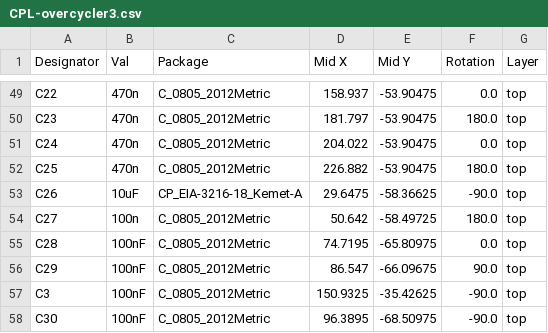
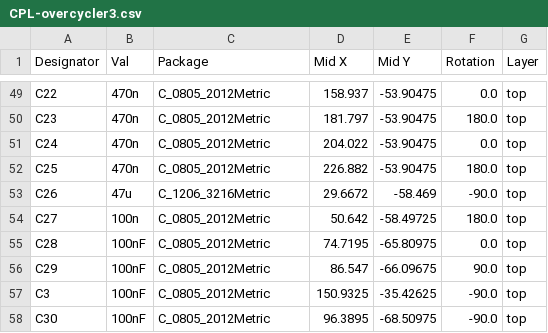
Before and after one commit to gligli/overcycler, a CSV file: hardware/jlcpcb/production_files/CPL-overcycler3.csv, drawn as a sheet; only a part is shown, gaps mark what is left out.

Commit message:
hardware: updated PCB and production files (47uF reservoir for 3V3)

```diff
--- a/hardware/jlcpcb/production_files/CPL-overcycler3.csv
+++ b/hardware/jlcpcb/production_files/CPL-overcycler3.csv
@@ -52,3 +52,3 @@ C24,470n,C_0805_2012Metric,204.022,-53.90475,0.0,top
 C25,470n,C_0805_2012Metric,226.882,-53.90475,180.0,top
-C26,10uF,CP_EIA-3216-18_Kemet-A,29.6475,-58.36625,-90.0,top
+C26,47u,C_1206_3216Metric,29.6672,-58.469,-90.0,top
 C27,100n,C_0805_2012Metric,50.642,-58.49725,180.0,top
```
Also changed, not shown: hardware/jlcpcb/production_files/BOM-overcycler3.csv, 17 other files.
